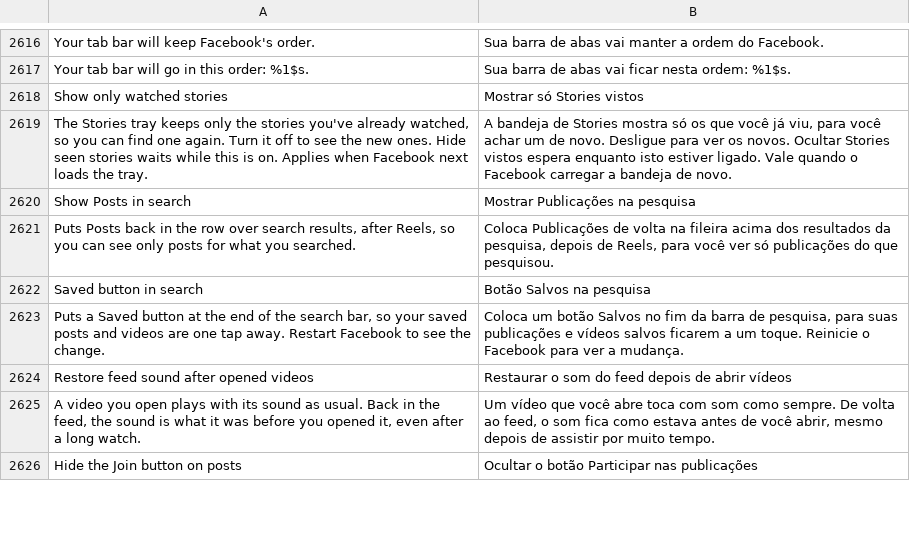
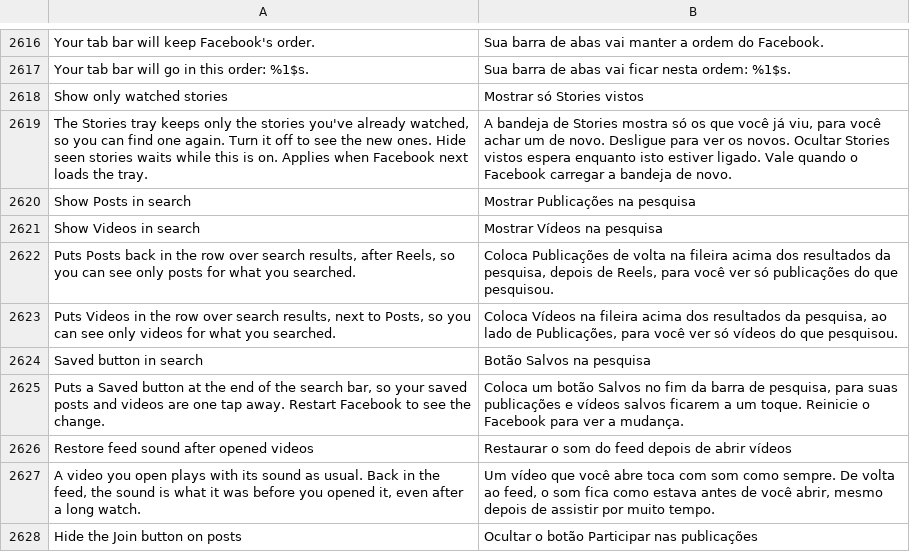
Before and after one commit to SysAdminDoc/HushFacebook, a TSV file: extensions/shared/library/src/main/l10n/pt-rBR.tsv, drawn as a sheet; only a part is shown, gaps mark what is left out.

```diff
--- a/extensions/shared/library/src/main/l10n/pt-rBR.tsv
+++ b/extensions/shared/library/src/main/l10n/pt-rBR.tsv
@@ -2620,3 +2620,5 @@ The Stories tray keeps only the stories you've already watched, so you can find
 Show Posts in search	Mostrar Publicações na pesquisa
+Show Videos in search	Mostrar Vídeos na pesquisa
 Puts Posts back in the row over search results, after Reels, so you can see only posts for what you searched.	Coloca Publicações de volta na fileira acima dos resultados da pesquisa, depois de Reels, para você ver só publicações do que pesquisou.
+Puts Videos in the row over search results, next to Posts, so you can see only videos for what you searched.	Coloca Vídeos na fileira acima dos resultados da pesquisa, ao lado de Publicações, para você ver só vídeos do que pesquisou.
 Saved button in search	Botão Salvos na pesquisa
```
Also changed, not shown: extensions/shared/library/src/main/l10n/ar.tsv, extensions/shared/library/src/main/l10n/ru.tsv, 35 other files.
